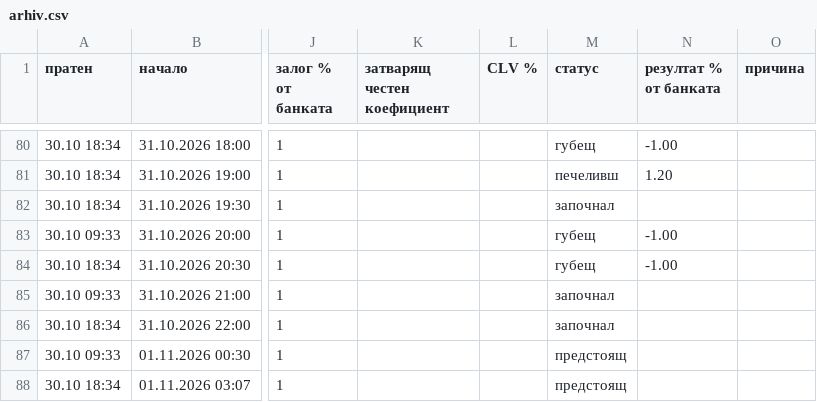
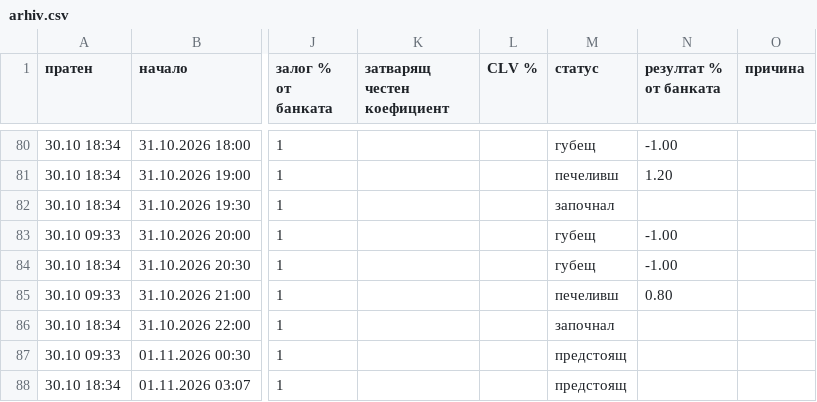
Before and after one commit to ivko1993-star/plus-ev, a CSV file: arhiv.csv, drawn as a sheet; only a part is shown, gaps mark what is left out; the diff names each change by its address in the sheet, - before the commit and + after, or states it on an @@ line.

```diff
--- a/arhiv.csv
+++ b/arhiv.csv
-M85 (статус): започнал
+M85 (статус): печеливш
-N85 (резултат % от банката): (empty)
+N85 (резултат % от банката): 0.80
```
